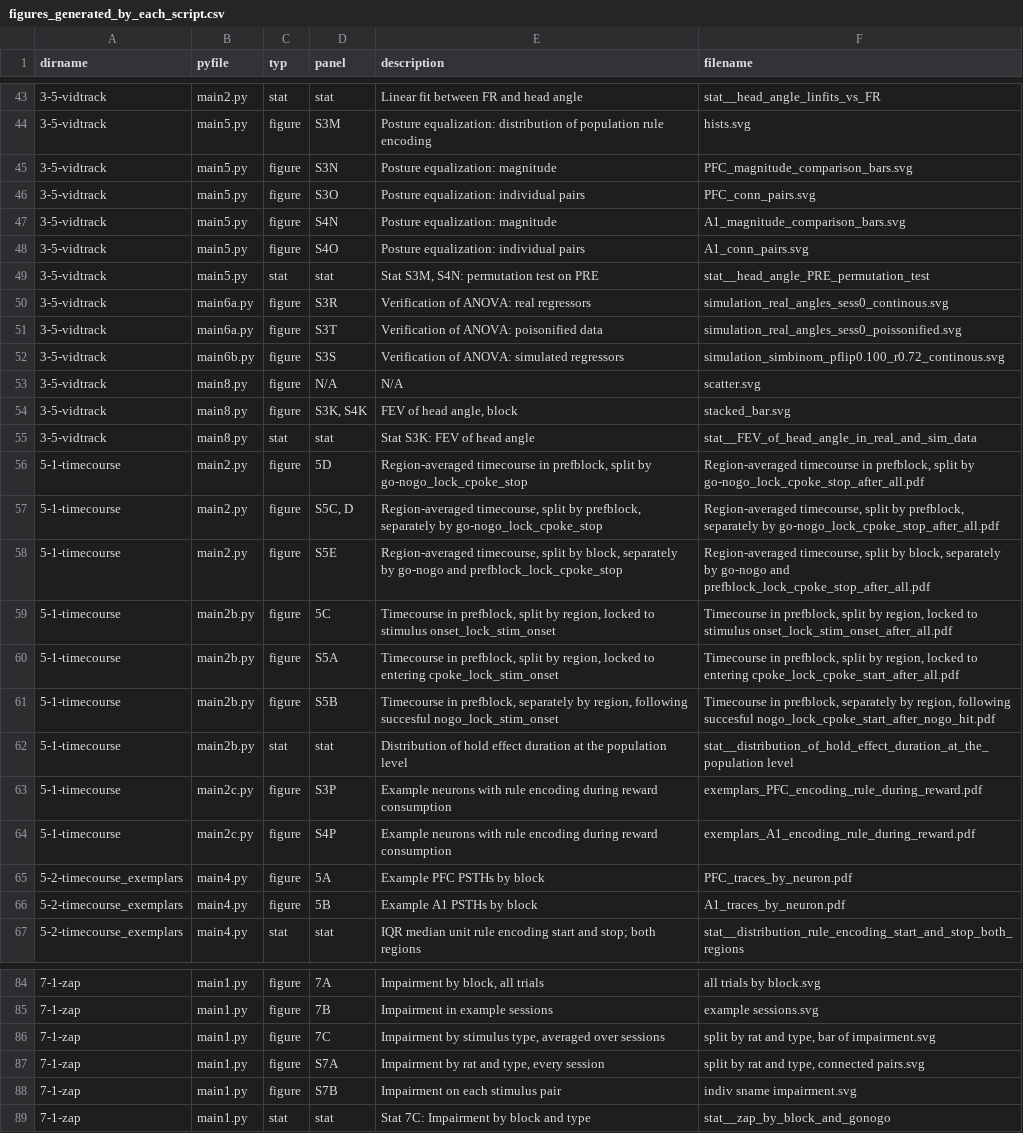
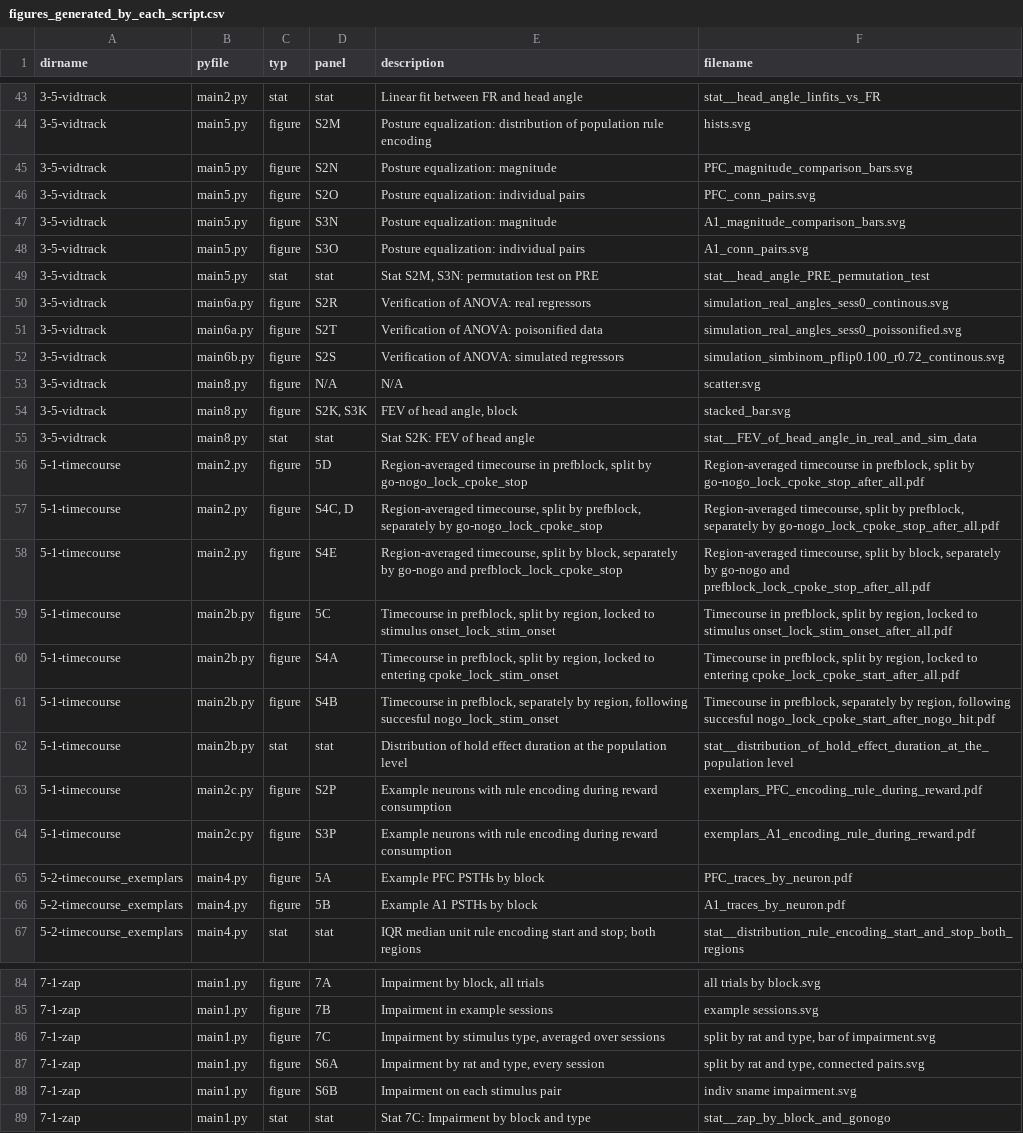
Before and after one commit to cxrodgers/Rodgers2014, a CSV file: metadata/figures_generated_by_each_script.csv, drawn as a sheet; only a part is shown, gaps mark what is left out; the diff covers the shown part only; the diff names each change by its address in the sheet, - before the commit and + after, or states it on an @@ line.

Commit message:
updating list of supplementary figure panels now that figures have been renumbering

```diff
--- a/metadata/figures_generated_by_each_script.csv
+++ b/metadata/figures_generated_by_each_script.csv
-D44 (panel): S3M
+D44 (panel): S2M
-D45 (panel): S3N
+D45 (panel): S2N
-D46 (panel): S3O
+D46 (panel): S2O
-D47 (panel): S4N
+D47 (panel): S3N
-D48 (panel): S4O
+D48 (panel): S3O
-E49 (description): Stat S3M, S4N: permutation test on PRE
+E49 (description): Stat S2M, S3N: permutation test on PRE
-D50 (panel): S3R
+D50 (panel): S2R
-D51 (panel): S3T
+D51 (panel): S2T
-D52 (panel): S3S
+D52 (panel): S2S
-D54 (panel): S3K, S4K
+D54 (panel): S2K, S3K
-E55 (description): Stat S3K: FEV of head angle
+E55 (description): Stat S2K: FEV of head angle
-D57 (panel): S5C, D
+D57 (panel): S4C, D
-D58 (panel): S5E
+D58 (panel): S4E
-D60 (panel): S5A
+D60 (panel): S4A
-D61 (panel): S5B
+D61 (panel): S4B
-D63 (panel): S3P
+D63 (panel): S2P
-D64 (panel): S4P
+D64 (panel): S3P
-D87 (panel): S7A
+D87 (panel): S6A
-D88 (panel): S7B
+D88 (panel): S6B
```
Also changed, not shown: 25 edited cells elsewhere in this file.
